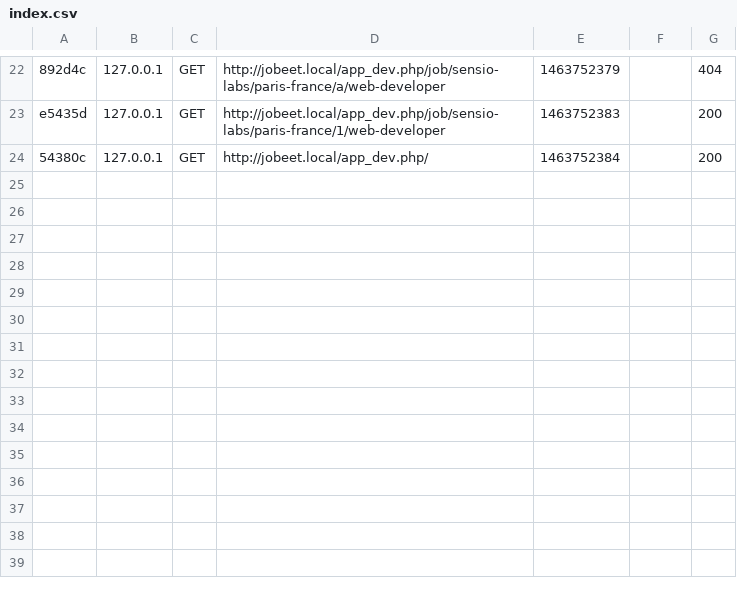
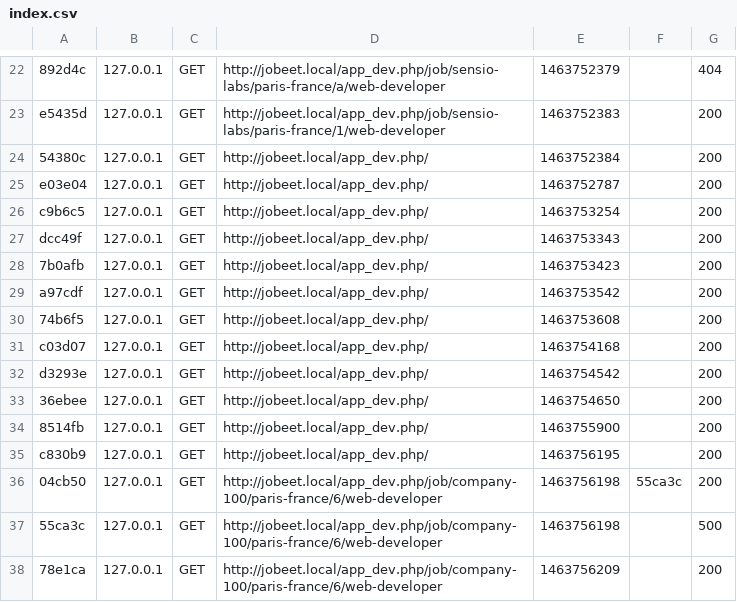
Before and after one commit to julescasset/jobeet, a CSV file: app/cache/dev/profiler/index.csv, drawn as a sheet; only a part is shown, gaps mark what is left out.

```diff
--- a/app/cache/dev/profiler/index.csv
+++ b/app/cache/dev/profiler/index.csv
@@ -24 +24,15 @@ e5435d,127.0.0.1,GET,http://jobeet.local/app_dev.php/job/sensio-labs/paris-franc
 54380c,127.0.0.1,GET,http://jobeet.local/app_dev.php/,1463752384,,200
+e03e04,127.0.0.1,GET,http://jobeet.local/app_dev.php/,1463752787,,200
+c9b6c5,127.0.0.1,GET,http://jobeet.local/app_dev.php/,1463753254,,200
+dcc49f,127.0.0.1,GET,http://jobeet.local/app_dev.php/,1463753343,,200
+7b0afb,127.0.0.1,GET,http://jobeet.local/app_dev.php/,1463753423,,200
+a97cdf,127.0.0.1,GET,http://jobeet.local/app_dev.php/,1463753542,,200
+74b6f5,127.0.0.1,GET,http://jobeet.local/app_dev.php/,1463753608,,200
+c03d07,127.0.0.1,GET,http://jobeet.local/app_dev.php/,1463754168,,200
+d3293e,127.0.0.1,GET,http://jobeet.local/app_dev.php/,1463754542,,200
+36ebee,127.0.0.1,GET,http://jobeet.local/app_dev.php/,1463754650,,200
+8514fb,127.0.0.1,GET,http://jobeet.local/app_dev.php/,1463755900,,200
+c830b9,127.0.0.1,GET,http://jobeet.local/app_dev.php/,1463756195,,200
+04cb50,127.0.0.1,GET,http://jobeet.local/app_dev.php/job/company-100/paris-france/6/web-developer,1463756198,55ca3c,200
+55ca3c,127.0.0.1,GET,http://jobeet.local/app_dev.php/job/company-100/paris-france/6/web-developer,1463756198,,500
+78e1ca,127.0.0.1,GET,http://jobeet.local/app_dev.php/job/company-100/paris-france/6/web-developer,1463756209,,200
```
Also changed, not shown: 37 other files.
